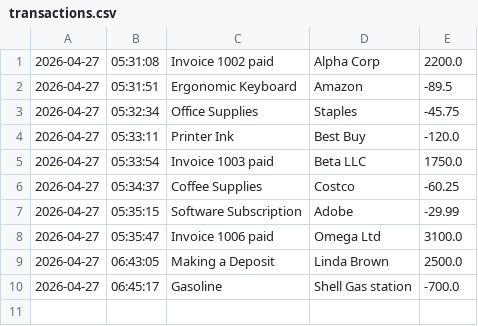
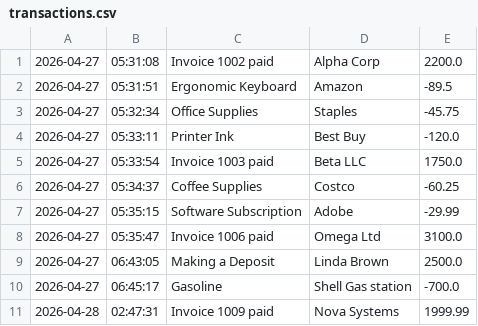
Before and after one commit to yu26s9-AlexisB-hue/accounting-ledger, a CSV file: transactions.csv, drawn as a sheet.

```diff
--- a/transactions.csv
+++ b/transactions.csv
@@ -10 +10,2 @@
 2026-04-27|06:45:17|Gasoline|Shell Gas station|-700.0
+2026-04-28|02:47:31|Invoice 1009 paid|Nova Systems|1999.99
```
Also changed, not shown: 1 other file.
